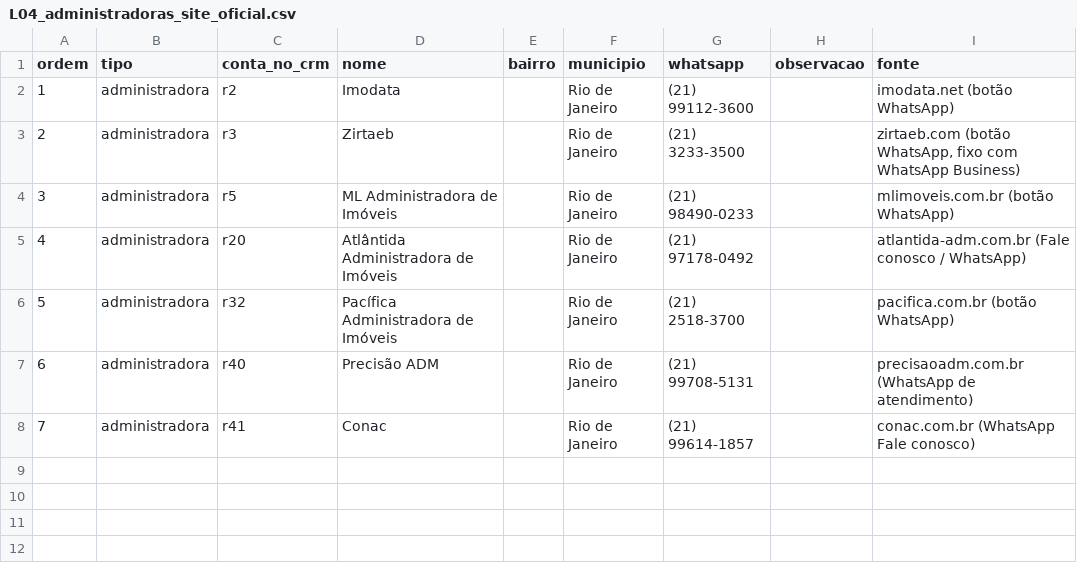
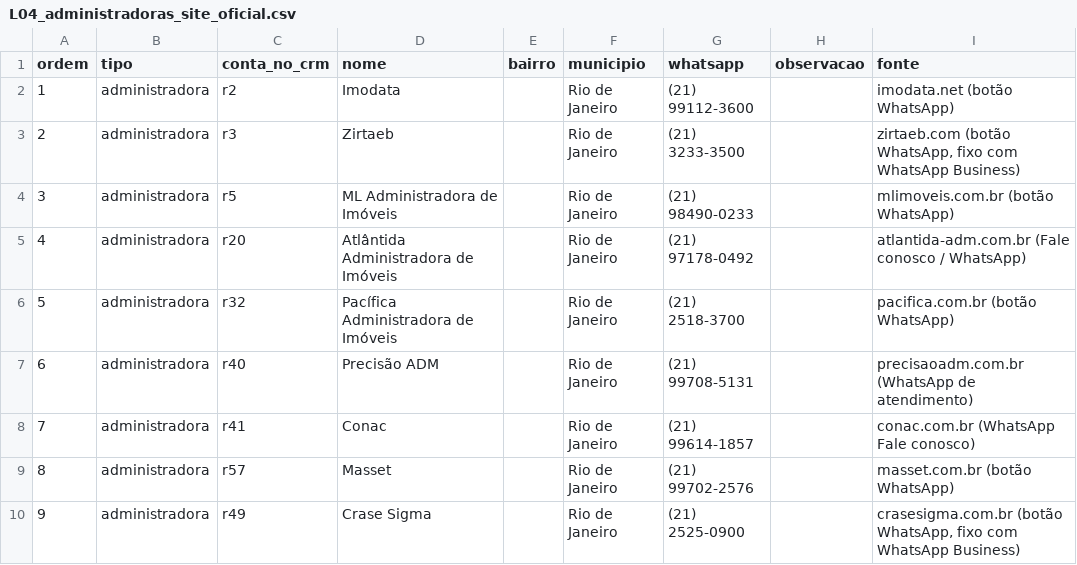
Before and after one commit to espartabranding/crm-esparta-raze-geradores, a CSV file: operacao/whatsapp/lotes/L04_administradoras_site_oficial.csv, drawn as a sheet; the diff names each change by its address in the sheet, - before the commit and + after, or states it on an @@ line.

```diff
--- a/operacao/whatsapp/lotes/L04_administradoras_site_oficial.csv
+++ b/operacao/whatsapp/lotes/L04_administradoras_site_oficial.csv
+row 9: 8 | administradora | r57 | Masset |  | Rio de Janeiro | (21) 99702-2576 |  | masset.com.br (botão WhatsApp)
+row 10: 9 | administradora | r49 | Crase Sigma |  | Rio de Janeiro | (21) 2525-0900 |  | crasesigma.com.br (botão WhatsApp, fixo com WhatsApp Business)
```
Also changed, not shown: 5 other files.
